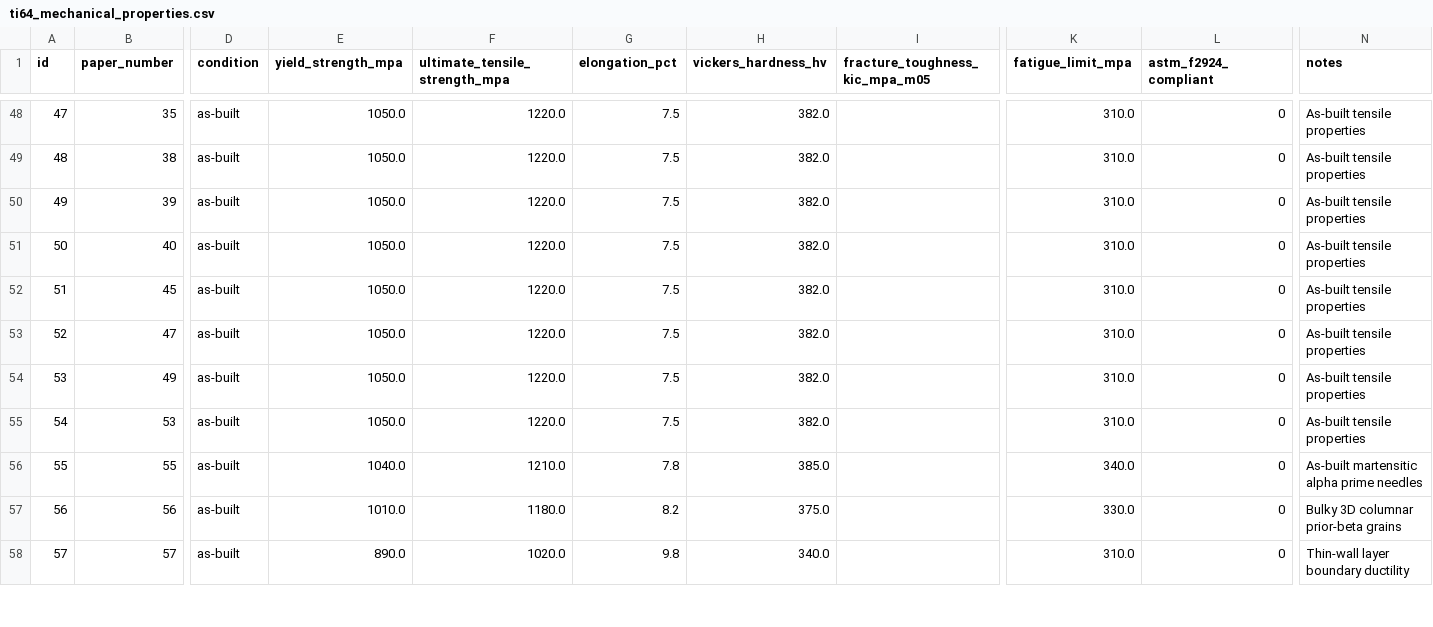
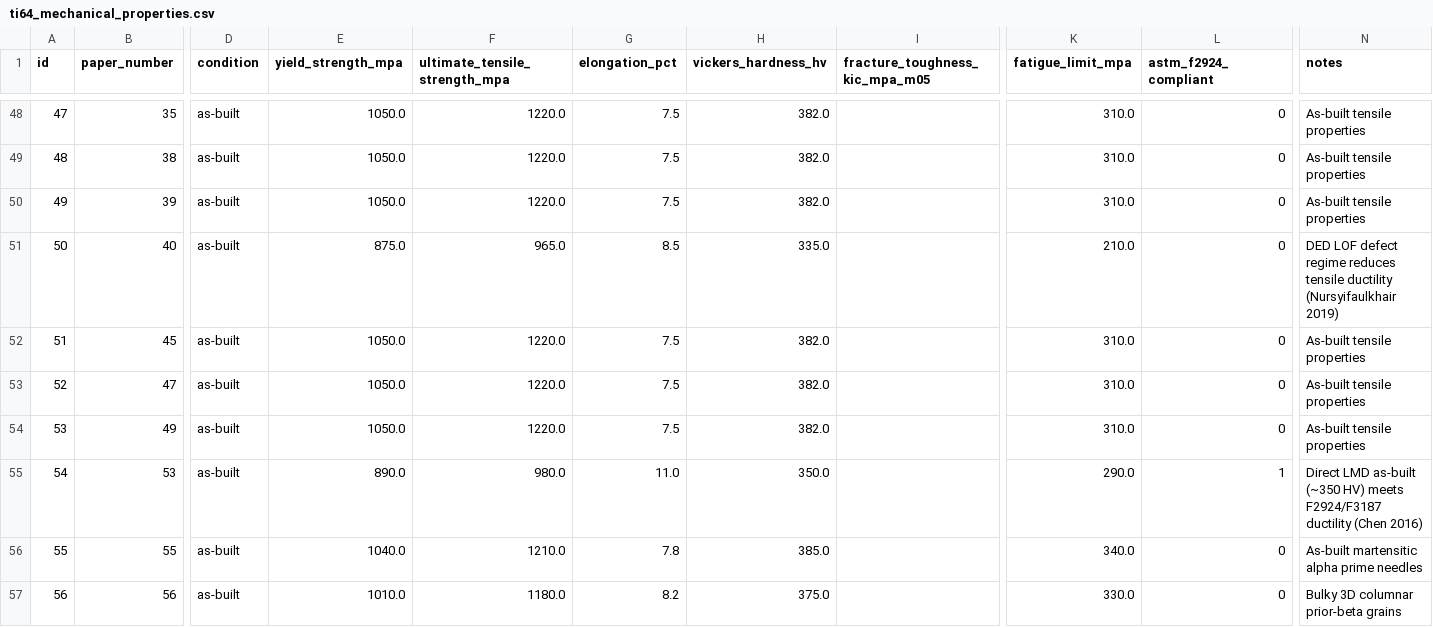
Before and after one commit to Roshan5329p/NITT-Internship, a CSV file: data/ti64_mechanical_properties.csv, drawn as a sheet; only a part is shown, gaps mark what is left out; the shorter side is filled out with more unchanged rows; the diff names each change by its address in the sheet, - before the commit and + after, or states it on an @@ line.

```diff
--- a/data/ti64_mechanical_properties.csv
+++ b/data/ti64_mechanical_properties.csv
-E51 (yield_strength_mpa): 1050.0
+E51 (yield_strength_mpa): 875.0
-F51 (ultimate_tensile_strength_mpa): 1220.0
+F51 (ultimate_tensile_strength_mpa): 965.0
-G51 (elongation_pct): 7.5
+G51 (elongation_pct): 8.5
-H51 (vickers_hardness_hv): 382.0
+H51 (vickers_hardness_hv): 335.0
-K51 (fatigue_limit_mpa): 310.0
+K51 (fatigue_limit_mpa): 210.0
-N51 (notes): As-built tensile properties
+N51 (notes): DED LOF defect regime reduces tensile ductility (Nursyifaulkhair 2019)
-E55 (yield_strength_mpa): 1050.0
+E55 (yield_strength_mpa): 890.0
-F55 (ultimate_tensile_strength_mpa): 1220.0
+F55 (ultimate_tensile_strength_mpa): 980.0
-G55 (elongation_pct): 7.5
+G55 (elongation_pct): 11.0
-H55 (vickers_hardness_hv): 382.0
+H55 (vickers_hardness_hv): 350.0
-K55 (fatigue_limit_mpa): 310.0
+K55 (fatigue_limit_mpa): 290.0
-L55 (astm_f2924_compliant): 0
+L55 (astm_f2924_compliant): 1
-N55 (notes): As-built tensile properties
+N55 (notes): Direct LMD as-built (~350 HV) meets F2924/F3187 ductility (Chen 2016)
```
Also changed, not shown: data/ti64_microstructure.csv, data/ti64_papers.csv, 17 other files.
